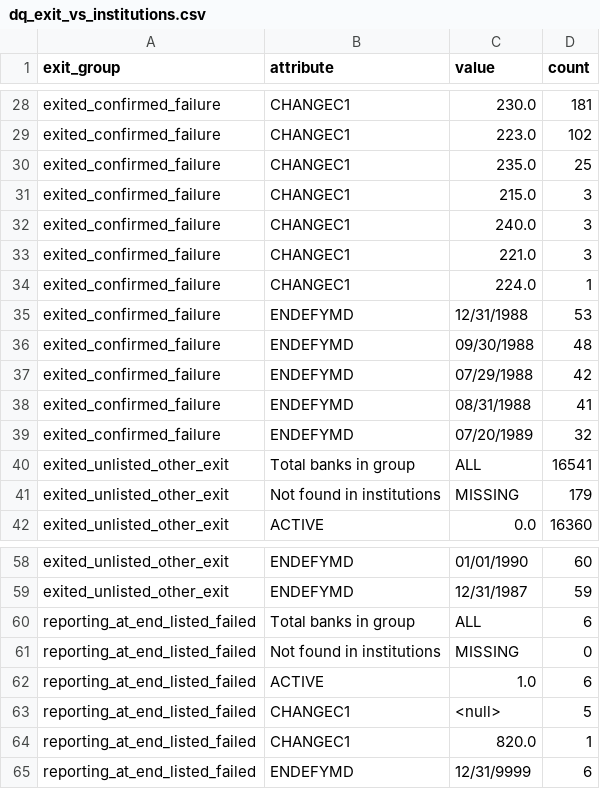
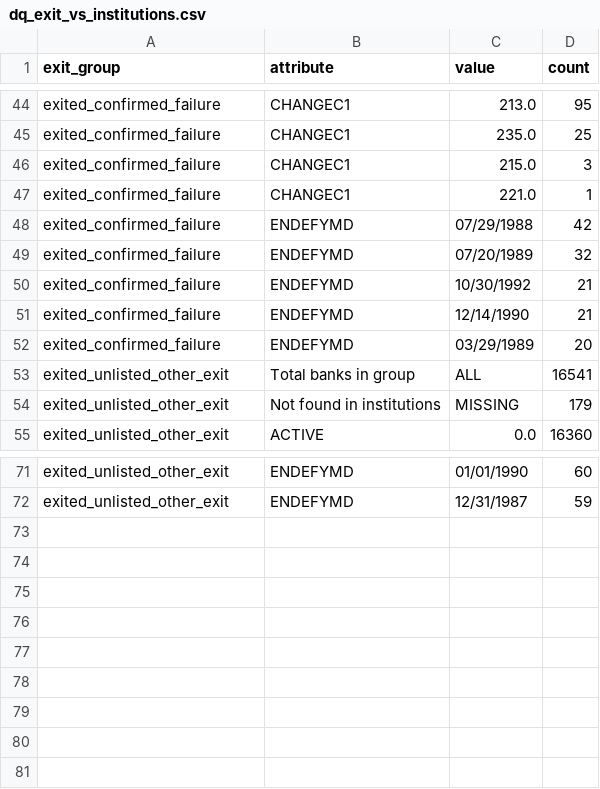
Before and after one commit to hvphuc05/FDIC_Bank_Failure_EWS, a CSV file: report/dq_exit_vs_institutions.csv, drawn as a sheet; only a part is shown, gaps mark what is left out; removed rows and columns are numbered as before the commit, all else as after; the diff covers the shown part only; the diff names each change by its address in the sheet, - before the commit and + after, or states it on an @@ line.

```diff
--- a/report/dq_exit_vs_institutions.csv
+++ b/report/dq_exit_vs_institutions.csv
-C44 (value): 230.0
+C44 (value): 213.0
-D44 (count): 181
+D44 (count): 95
-row 29: exited_confirmed_failure | CHANGEC1 | 223.0 | 102
-row 32: exited_confirmed_failure | CHANGEC1 | 240.0 | 3
-D47 (count): 3
+D47 (count): 1
-row 34: exited_confirmed_failure | CHANGEC1 | 224.0 | 1
-row 35: exited_confirmed_failure | ENDEFYMD | 12/31/1988 | 53
-row 36: exited_confirmed_failure | ENDEFYMD | 09/30/1988 | 48
-row 38: exited_confirmed_failure | ENDEFYMD | 08/31/1988 | 41
+row 50: exited_confirmed_failure | ENDEFYMD | 10/30/1992 | 21
+row 51: exited_confirmed_failure | ENDEFYMD | 12/14/1990 | 21
+row 52: exited_confirmed_failure | ENDEFYMD | 03/29/1989 | 20
-row 60: reporting_at_end_listed_failed | Total banks in group | ALL | 6
-row 61: reporting_at_end_listed_failed | Not found in institutions | MISSING | 0
-row 62: reporting_at_end_listed_failed | ACTIVE | 1.0 | 6
-row 63: reporting_at_end_listed_failed | CHANGEC1 | <null> | 5
-row 64: reporting_at_end_listed_failed | CHANGEC1 | 820.0 | 1
-row 65: reporting_at_end_listed_failed | ENDEFYMD | 12/31/9999 | 6
```
Also changed, not shown: 16 added rows and 11 edited cells elsewhere in this file, report/dq_exits_by_year.csv, report/dq_problem_register.csv, 33 other files.
